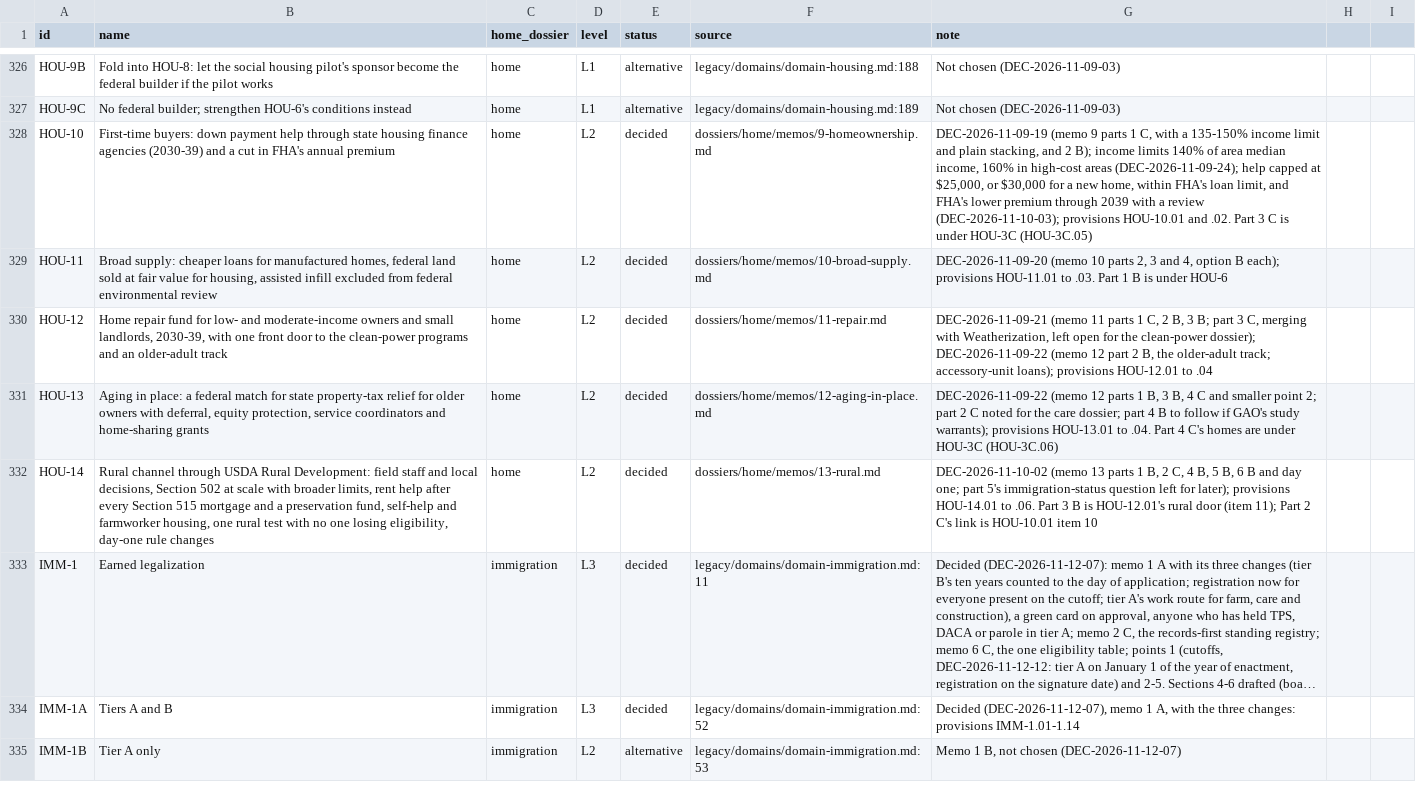
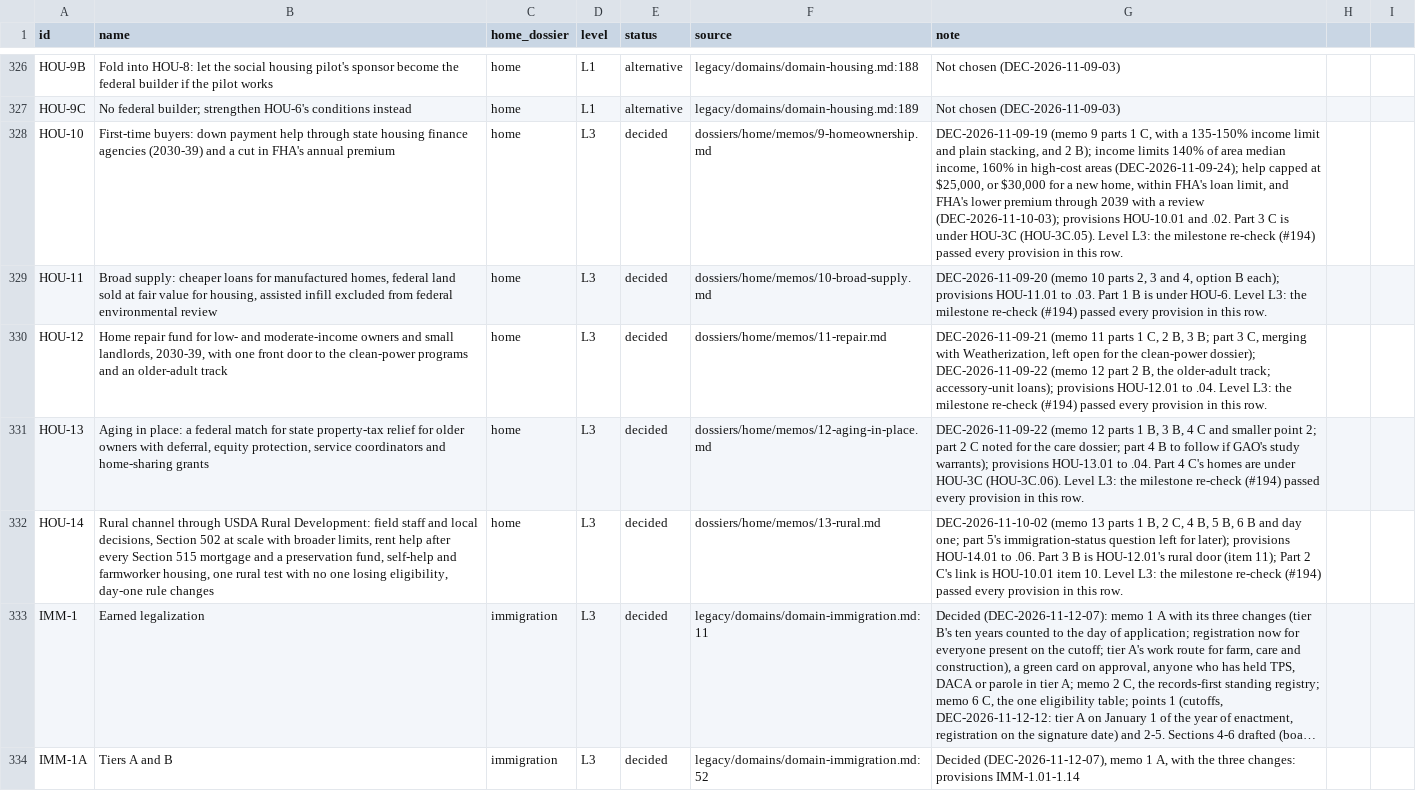
Before and after one commit to fm58cn6g4d-stack/project-2050, a CSV file: agenda/agenda.csv, drawn as a sheet; only a part is shown, gaps mark what is left out; the shorter side is filled out with more unchanged rows; long unchanged cells end in …; the diff covers the shown part only; the diff names each change by its address in the sheet, - before the commit and + after, or states it on an @@ line.

```diff
--- a/agenda/agenda.csv
+++ b/agenda/agenda.csv
-D328:D332 (level): L2
+D328:D332 (level): L3
-G328 (note): …under HOU-3C (HOU-3C.05)
+G328 (note): …under HOU-3C (HOU-3C.05). Level L3: the milestone re-check (#194) passed every provision in this row.
-G329 (note): …is under HOU-6
+G329 (note): …is under HOU-6. Level L3: the milestone re-check (#194) passed every provision in this row.
-G330 (note): …HOU-12.01 to .04
+G330 (note): …HOU-12.01 to .04. Level L3: the milestone re-check (#194) passed every provision in this row.
-G331 (note): …under HOU-3C (HOU-3C.06)
+G331 (note): …under HOU-3C (HOU-3C.06). Level L3: the milestone re-check (#194) passed every provision in this row.
-G332 (note): …HOU-10.01 item 10
+G332 (note): …HOU-10.01 item 10. Level L3: the milestone re-check (#194) passed every provision in this row.
```
Also changed, not shown: 14 edited cells elsewhere in this file, 5 other files.
